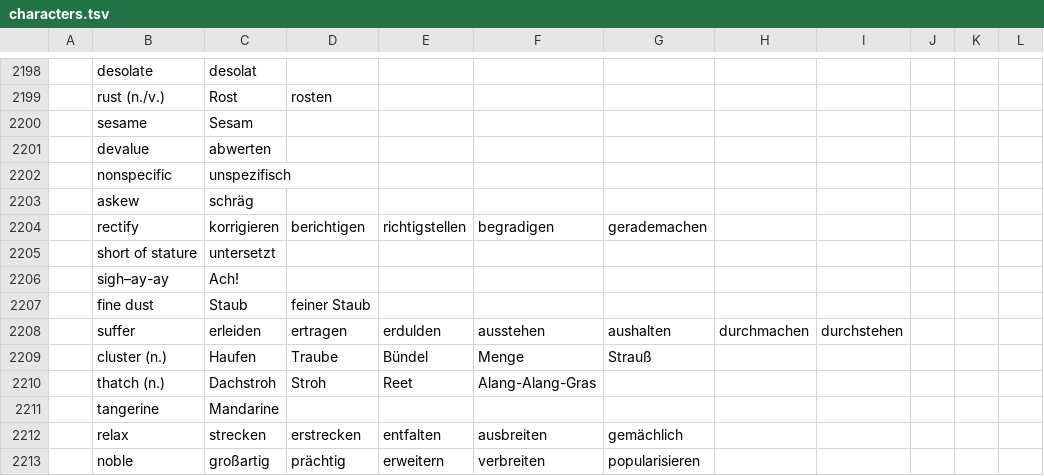
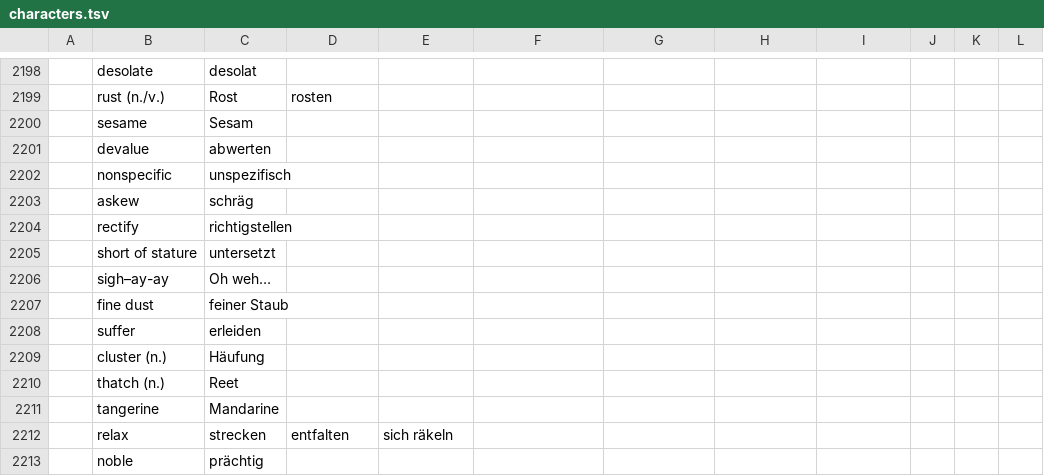
Before and after one commit to marcaltmann/hanzi, a TSV file: characters.tsv, drawn as a sheet; only a part is shown, gaps mark what is left out; the diff covers the shown part only; the diff names each change by its address in the sheet, - before the commit and + after, or states it on an @@ line.

Commit message:
Finish lesson 32

```diff
--- a/characters.tsv
+++ b/characters.tsv
-C2204: korrigieren
+C2204: richtigstellen
-D2204: berichtigen
+D2204: (empty)
-E2204: richtigstellen
+E2204: (empty)
-F2204: begradigen
+F2204: (empty)
-G2204: gerademachen
+G2204: (empty)
-C2206: Ach!
+C2206: Oh weh…
-C2207: Staub
+C2207: feiner Staub
-D2207: feiner Staub
+D2207: (empty)
-D2208: ertragen
+D2208: (empty)
-E2208: erdulden
+E2208: (empty)
-F2208: ausstehen
+F2208: (empty)
-G2208: aushalten
+G2208: (empty)
-H2208: durchmachen
+H2208: (empty)
-I2208: durchstehen
+I2208: (empty)
-C2209: Haufen
+C2209: Häufung
-D2209: Traube
+D2209: (empty)
-E2209: Bündel
+E2209: (empty)
-F2209: Menge
+F2209: (empty)
-G2209: Strauß
+G2209: (empty)
-C2210: Dachstroh
+C2210: Reet
-D2210: Stroh
+D2210: (empty)
-E2210: Reet
+E2210: (empty)
-F2210: Alang-Alang-Gras
+F2210: (empty)
-D2212: erstrecken
+D2212: entfalten
-E2212: entfalten
+E2212: sich räkeln
-F2212: ausbreiten
+F2212: (empty)
-G2212: gemächlich
+G2212: (empty)
-C2213: großartig
+C2213: prächtig
-D2213: prächtig
+D2213: (empty)
-E2213: erweitern
+E2213: (empty)
-F2213: verbreiten
+F2213: (empty)
-G2213: popularisieren
+G2213: (empty)
```
Also changed, not shown: 1 added row and 67 edited cells elsewhere in this file.
